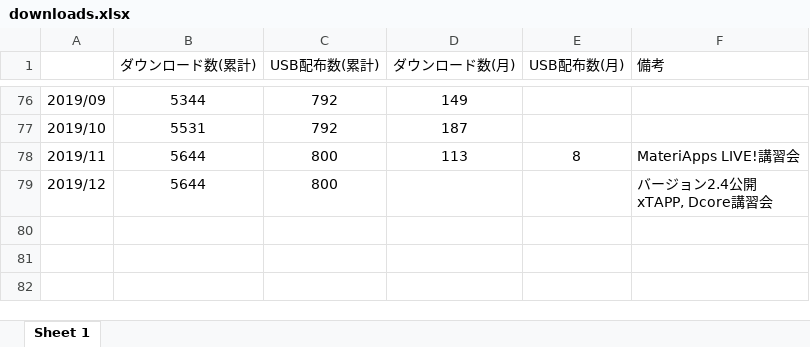
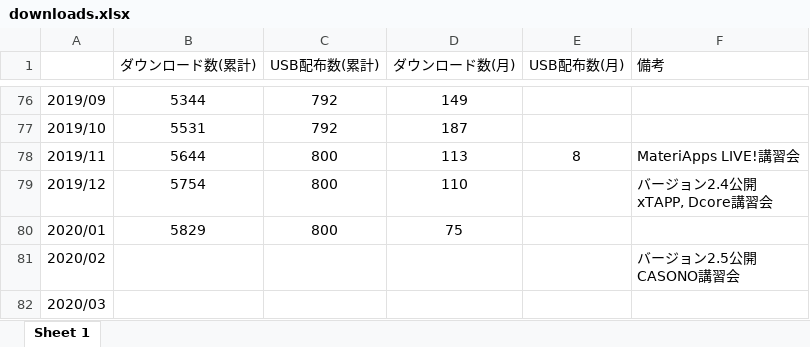
Before and after one commit to cmsi/MateriAppsLive, an Excel workbook: stat/downloads.xlsx, sheet Sheet 1, drawn as a sheet; only a part is shown, gaps mark what is left out; values as stored, in another font and other column widths than the file's, no borders; ↵ is a line break in a cell; the diff names each change by its address in the sheet, - before the commit and + after, or states it on an @@ line.

Commit message:
Update download recored

```diff
--- a/stat/downloads.xlsx (sheet Sheet 1)
+++ b/stat/downloads.xlsx (sheet Sheet 1)
-B79 (ダウンロード数(累計)): 5644
+B79 (ダウンロード数(累計)): 5754
-D79 (ダウンロード数(月)): (empty)
+D79 (ダウンロード数(月)): 110
+row 80: 2020/01 | 5829 | 800 | 75
+row 81: 2020/02 |  |  |  |  | バージョン2.5公開 ↵ CASONO講習会
+row 82: 2020/03
```
